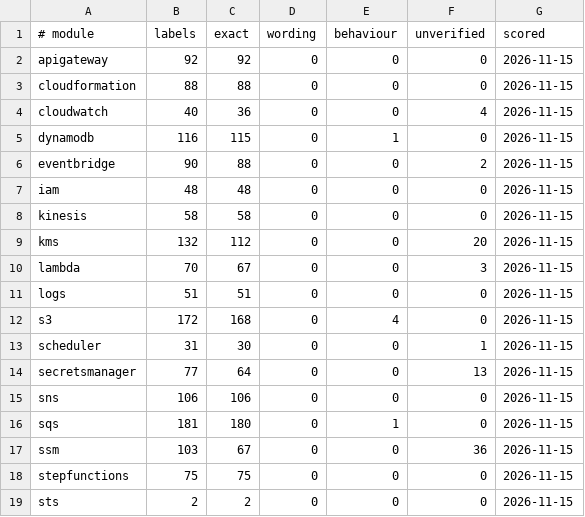
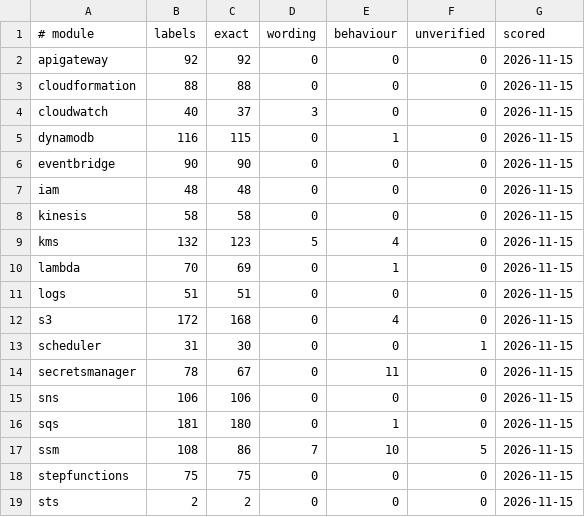
Before and after one commit to doze-dev/doze-rs, a TSV file: conformance/results.tsv, drawn as a sheet.

```diff
--- a/conformance/results.tsv
+++ b/conformance/results.tsv
@@ -3,9 +3,9 @@ apigateway	92	92	0	0	0	2026-11-15
 cloudformation	88	88	0	0	0	2026-11-15
-cloudwatch	40	36	0	0	4	2026-11-15
+cloudwatch	40	37	3	0	0	2026-11-15
 dynamodb	116	115	0	1	0	2026-11-15
-eventbridge	90	88	0	0	2	2026-11-15
+eventbridge	90	90	0	0	0	2026-11-15
 iam	48	48	0	0	0	2026-11-15
 kinesis	58	58	0	0	0	2026-11-15
-kms	132	112	0	0	20	2026-11-15
-lambda	70	67	0	0	3	2026-11-15
+kms	132	123	5	4	0	2026-11-15
+lambda	70	69	0	1	0	2026-11-15
 logs	51	51	0	0	0	2026-11-15
@@ -13,6 +13,6 @@ s3	172	168	0	4	0	2026-11-15
 scheduler	31	30	0	0	1	2026-11-15
-secretsmanager	77	64	0	0	13	2026-11-15
+secretsmanager	78	67	0	11	0	2026-11-15
 sns	106	106	0	0	0	2026-11-15
 sqs	181	180	0	1	0	2026-11-15
-ssm	103	67	0	0	36	2026-11-15
+ssm	108	86	7	10	5	2026-11-15
 stepfunctions	75	75	0	0	0	2026-11-15
```
Also changed, not shown: 7 other files.
